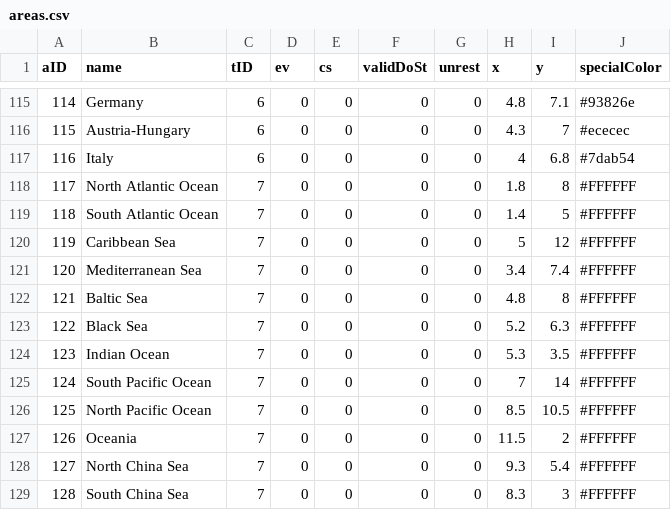
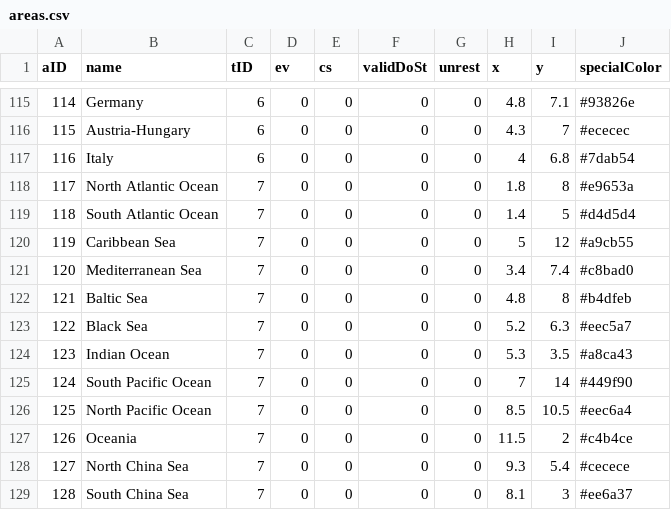
Before and after one commit to PrussianSpaceMarine/Pax-Britannica, a CSV file: settings/defines/areas.csv, drawn as a sheet; only a part is shown, gaps mark what is left out.

Commit message:
Defined and had mappy display coastal areas and sea zone connections

```diff
--- a/settings/defines/areas.csv
+++ b/settings/defines/areas.csv
@@ -117,13 +117,13 @@ aID,name,tID,ev,cs,validDoSt,unrest,x,y,specialColor
 116,Italy,6,0,0,0,0,4,6.8,#7dab54
-117,North Atlantic Ocean,7,0,0,0,0,1.8,8,#FFFFFF
-118,South Atlantic Ocean,7,0,0,0,0,1.4,5,#FFFFFF
-119,Caribbean Sea,7,0,0,0,0,5,12,#FFFFFF
-120,Mediterranean Sea,7,0,0,0,0,3.4,7.4,#FFFFFF
-121,Baltic Sea,7,0,0,0,0,4.8,8,#FFFFFF
-122,Black Sea,7,0,0,0,0,5.2,6.3,#FFFFFF
-123,Indian Ocean,7,0,0,0,0,5.3,3.5,#FFFFFF
-124,South Pacific Ocean,7,0,0,0,0,7,14,#FFFFFF
-125,North Pacific Ocean,7,0,0,0,0,8.5,10.5,#FFFFFF
-126,Oceania,7,0,0,0,0,11.5,2,#FFFFFF
-127,North China Sea,7,0,0,0,0,9.3,5.4,#FFFFFF
-128,South China Sea,7,0,0,0,0,8.3,3,#FFFFFF
+117,North Atlantic Ocean,7,0,0,0,0,1.8,8,#e9653a
+118,South Atlantic Ocean,7,0,0,0,0,1.4,5,#d4d5d4
+119,Caribbean Sea,7,0,0,0,0,5,12,#a9cb55
+120,Mediterranean Sea,7,0,0,0,0,3.4,7.4,#c8bad0
+121,Baltic Sea,7,0,0,0,0,4.8,8,#b4dfeb
+122,Black Sea,7,0,0,0,0,5.2,6.3,#eec5a7
+123,Indian Ocean,7,0,0,0,0,5.3,3.5,#a8ca43
+124,South Pacific Ocean,7,0,0,0,0,7,14,#449f90
+125,North Pacific Ocean,7,0,0,0,0,8.5,10.5,#eec6a4
+126,Oceania,7,0,0,0,0,11.5,2,#c4b4ce
+127,North China Sea,7,0,0,0,0,9.3,5.4,#cecece
+128,South China Sea,7,0,0,0,0,8.1,3,#ee6a37
```
Also changed, not shown: settings/defines/adjacency.csv, 3 other files.
